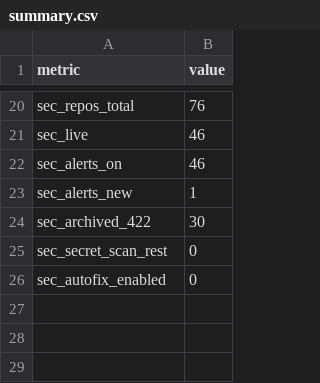
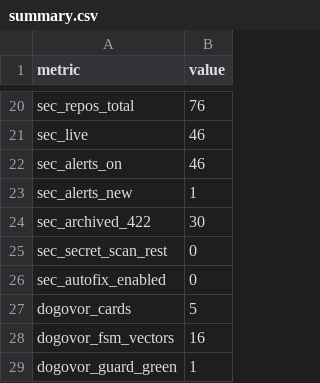
Before and after one commit to rtynbirf/assembly-protocol, a CSV file: self-test-audit/protocol-wave/evidence/summary.csv, drawn as a sheet; only a part is shown, gaps mark what is left out.

Commit message:
feat(contract): ДОГОВОР АГЕНТА вшит в канон — узел dogovor-contract (9-й), claim AP-DOGV-001 (12-й, valid=true 12/12)
Зерно коллеги-оппонента (карточка 6 строк, пилот с датой конца, чтение≠исполнение,
сбои без имён, лимит читаемости) кузнupge в механизм для агентов: rtynbirf/dogovor —
dogovor_fsm.py 16/16 векторов, 5 карточек из шрамов Е26/Е31/Е32/Е28/Е23 + закон №11,
все ЧИТАЕМО, все ПИЛОТ до 2026-12-04; страж dogovor-guard зелёный (001fe73).
Журнала сбоев в dogovor НЕТ: реестр 22 уже есть — вторая запись, которая ничего
не делает, запрещена. Честный статус: ПИЛОТ; ПОДТВЕРЖДЕНО дают только два разных
исполнителя реальных случаев.

summary: dogovor_cards=5, dogovor_fsm_vectors=16, dogovor_guard_green=1;
перепломбировка 10 summary-ссылок (модель Е31/Е32: read→extend→write).

```diff
--- a/self-test-audit/protocol-wave/evidence/summary.csv
+++ b/self-test-audit/protocol-wave/evidence/summary.csv
@@ -26 +26,4 @@ sec_secret_scan_rest,0
 sec_autofix_enabled,0
+dogovor_cards,5
+dogovor_fsm_vectors,16
+dogovor_guard_green,1
```
Also changed, not shown: 5 other files.
